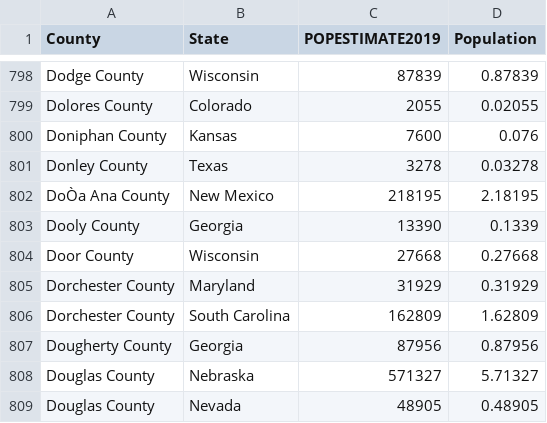
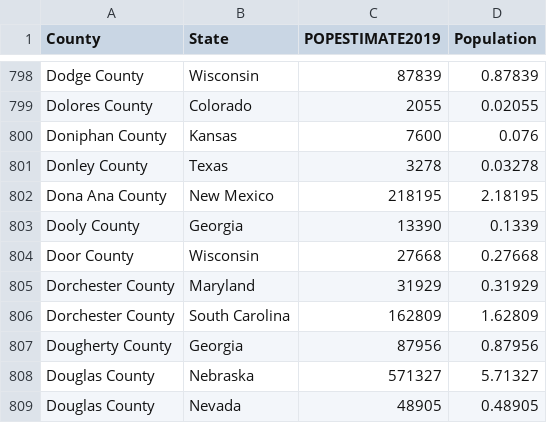
Before and after one commit to maricecmu/County_pop, a CSV file: County_Population_Data.csv, drawn as a sheet; only a part is shown, gaps mark what is left out.

Commit message:
Update County_Population_Data.csv

```diff
--- a/County_Population_Data.csv
+++ b/County_Population_Data.csv
@@ -801,3 +801,3 @@ Doniphan County,Kansas,7600,0.076
 Donley County,Texas,3278,0.03278
-DoÒa Ana County,New Mexico,218195,2.18195
+Dona Ana County,New Mexico,218195,2.18195
 Dooly County,Georgia,13390,0.1339
```
